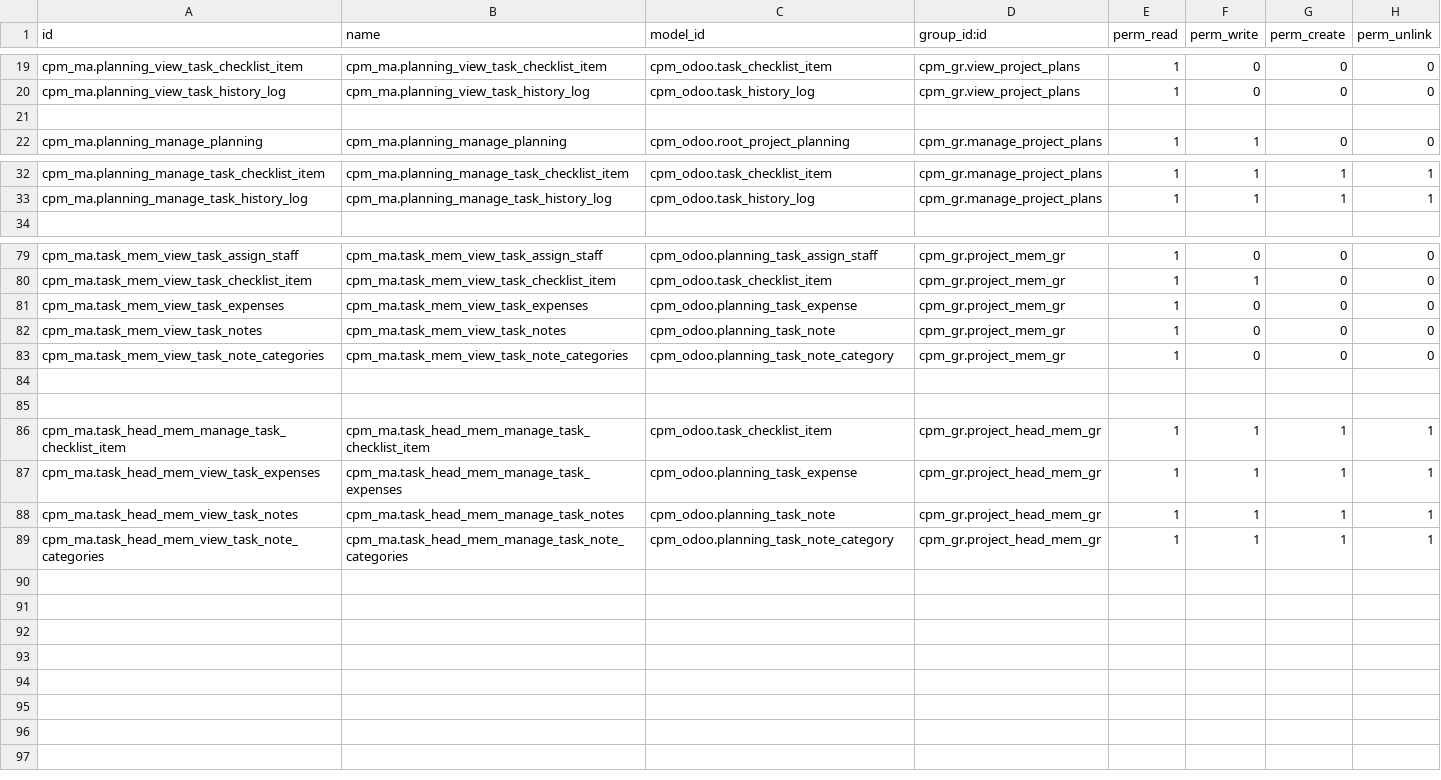
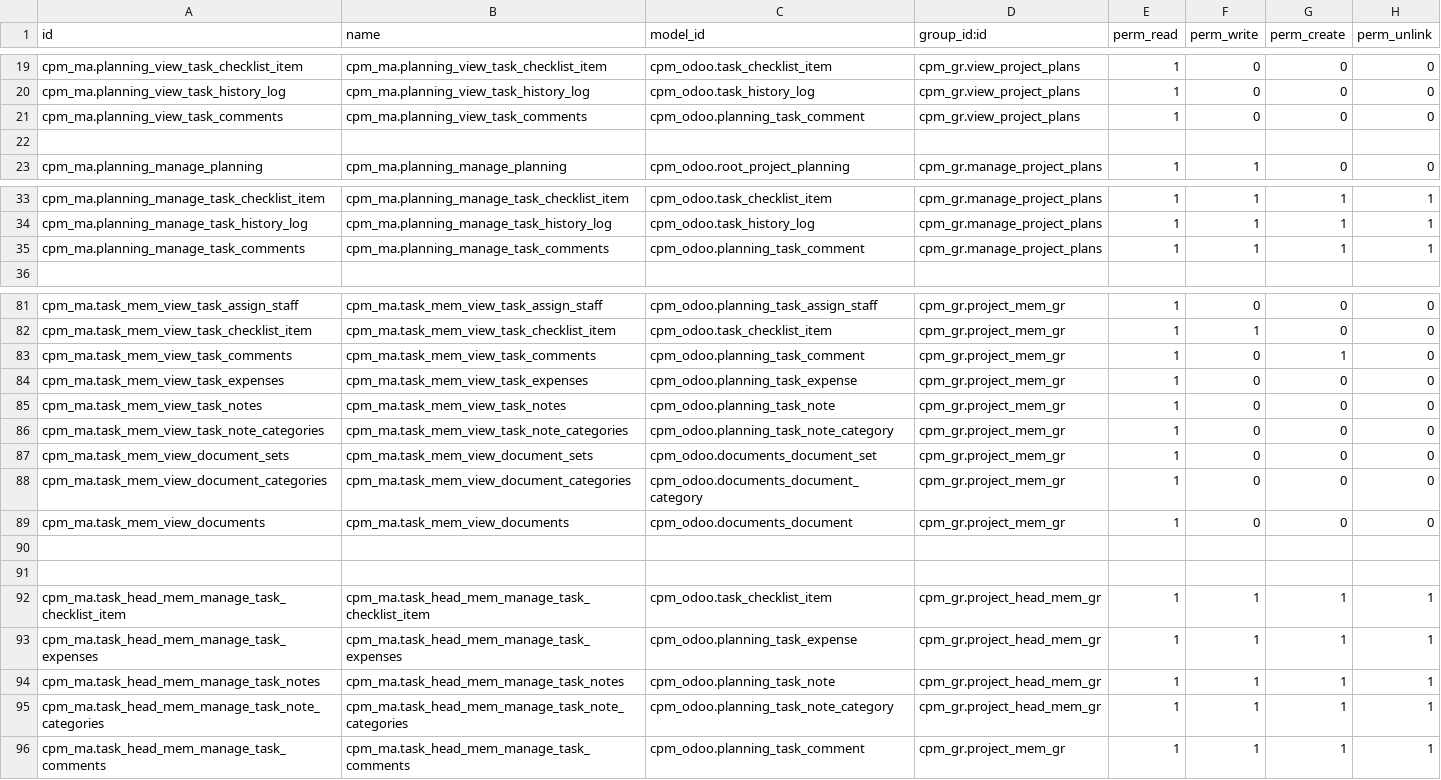
Before and after one commit to Hachigaz/cpm-odoo-proj, a CSV file: src/addons/cpm_odoo/security/ir.model.access.csv, drawn as a sheet; only a part is shown, gaps mark what is left out.

Commit message:
update task detail

```diff
--- a/src/addons/cpm_odoo/security/ir.model.access.csv
+++ b/src/addons/cpm_odoo/security/ir.model.access.csv
@@ -20,2 +20,3 @@ cpm_ma.planning_view_task_checklist_item,cpm_ma.planning_view_task_checklist_ite
 cpm_ma.planning_view_task_history_log,cpm_ma.planning_view_task_history_log,cpm_odoo.task_history_log,cpm_gr.view_project_plans,1,0,0,0
+cpm_ma.planning_view_task_comments,cpm_ma.planning_view_task_comments,cpm_odoo.planning_task_comment,cpm_gr.view_project_plans,1,0,0,0
 
@@ -33,2 +34,3 @@ cpm_ma.planning_manage_task_checklist_item,cpm_ma.planning_manage_task_checklist
 cpm_ma.planning_manage_task_history_log,cpm_ma.planning_manage_task_history_log,cpm_odoo.task_history_log,cpm_gr.manage_project_plans,1,1,1,1
+cpm_ma.planning_manage_task_comments,cpm_ma.planning_manage_task_comments,cpm_odoo.planning_task_comment,cpm_gr.manage_project_plans,1,1,1,1
 
@@ -80,2 +82,3 @@ cpm_ma.task_mem_view_task_assign_staff,cpm_ma.task_mem_view_task_assign_staff,cp
 cpm_ma.task_mem_view_task_checklist_item,cpm_ma.task_mem_view_task_checklist_item,cpm_odoo.task_checklist_item,cpm_gr.project_mem_gr,1,1,0,0
+cpm_ma.task_mem_view_task_comments,cpm_ma.task_mem_view_task_comments,cpm_odoo.planning_task_comment,cpm_gr.project_mem_gr,1,0,1,0
 cpm_ma.task_mem_view_task_expenses,cpm_ma.task_mem_view_task_expenses,cpm_odoo.planning_task_expense,cpm_gr.project_mem_gr,1,0,0,0
@@ -83,2 +86,5 @@ cpm_ma.task_mem_view_task_notes,cpm_ma.task_mem_view_task_notes,cpm_odoo.plannin
 cpm_ma.task_mem_view_task_note_categories,cpm_ma.task_mem_view_task_note_categories,cpm_odoo.planning_task_note_category,cpm_gr.project_mem_gr,1,0,0,0
+cpm_ma.task_mem_view_document_sets,cpm_ma.task_mem_view_document_sets,cpm_odoo.documents_document_set,cpm_gr.project_mem_gr,1,0,0,0
+cpm_ma.task_mem_view_document_categories,cpm_ma.task_mem_view_document_categories,cpm_odoo.documents_document_category,cpm_gr.project_mem_gr,1,0,0,0
+cpm_ma.task_mem_view_documents,cpm_ma.task_mem_view_documents,cpm_odoo.documents_document,cpm_gr.project_mem_gr,1,0,0,0
 
@@ -86,4 +92,5 @@ cpm_ma.task_mem_view_task_note_categories,cpm_ma.task_mem_view_task_note_categor
 cpm_ma.task_head_mem_manage_task_checklist_item,cpm_ma.task_head_mem_manage_task_checklist_item,cpm_odoo.task_checklist_item,cpm_gr.project_head_mem_gr,1,1,1,1
-cpm_ma.task_head_mem_view_task_expenses,cpm_ma.task_head_mem_manage_task_expenses,cpm_odoo.planning_task_expense,cpm_gr.project_head_mem_gr,1,1,1,1
-cpm_ma.task_head_mem_view_task_notes,cpm_ma.task_head_mem_manage_task_notes,cpm_odoo.planning_task_note,cpm_gr.project_head_mem_gr,1,1,1,1
-cpm_ma.task_head_mem_view_task_note_categories,cpm_ma.task_head_mem_manage_task_note_categories,cpm_odoo.planning_task_note_category,cpm_gr.project_head_mem_gr,1,1,1,1
+cpm_ma.task_head_mem_manage_task_expenses,cpm_ma.task_head_mem_manage_task_expenses,cpm_odoo.planning_task_expense,cpm_gr.project_head_mem_gr,1,1,1,1
+cpm_ma.task_head_mem_manage_task_notes,cpm_ma.task_head_mem_manage_task_notes,cpm_odoo.planning_task_note,cpm_gr.project_head_mem_gr,1,1,1,1
+cpm_ma.task_head_mem_manage_task_note_categories,cpm_ma.task_head_mem_manage_task_note_categories,cpm_odoo.planning_task_note_category,cpm_gr.project_head_mem_gr,1,1,1,1
+cpm_ma.task_head_mem_manage_task_comments,cpm_ma.task_head_mem_manage_task_comments,cpm_odoo.planning_task_comment,cpm_gr.project_mem_gr,1,1,1,1
```
Also changed, not shown: src/addons/cpm_odoo/init_res/cpm_odoo.stakeholders_contractor.csv, src/addons/cpm_odoo/init_res/cpm_odoo.stakeholders_contractor_category.csv, 21 other files.
